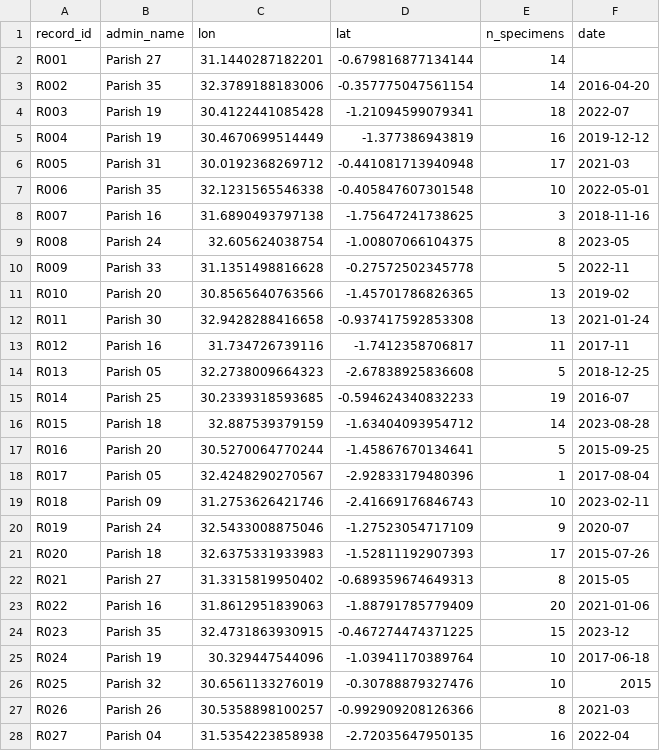
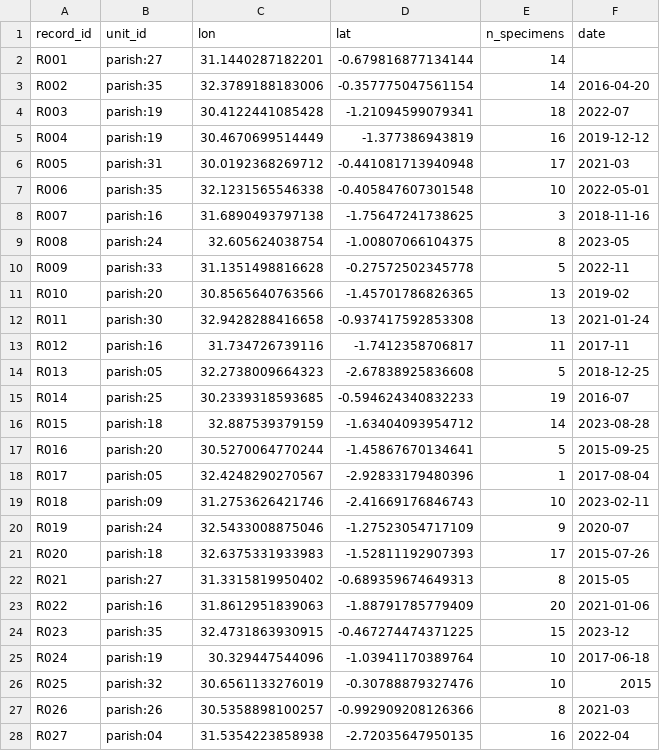
Before and after one commit to LeonidasZhak/site-coord-hunt, a CSV file: data/records.csv, drawn as a sheet; only a part is shown; the diff covers the shown part only.

```diff
--- a/data/records.csv
+++ b/data/records.csv
@@ -1,28 +1,28 @@
-"record_id","admin_name","lon","lat","n_specimens","date"
-"R001","Parish 27",31.1440287182201,-0.679816877134144,14,
-"R002","Parish 35",32.3789188183006,-0.357775047561154,14,"2016-04-20"
-"R003","Parish 19",30.4122441085428,-1.21094599079341,18,"2022-07"
-"R004","Parish 19",30.4670699514449,-1.377386943819,16,"2019-12-12"
-"R005","Parish 31",30.0192368269712,-0.441081713940948,17,"2021-03"
-"R006","Parish 35",32.1231565546338,-0.405847607301548,10,"2022-05-01"
-"R007","Parish 16",31.6890493797138,-1.75647241738625,3,"2018-11-16"
-"R008","Parish 24",32.605624038754,-1.00807066104375,8,"2023-05"
-"R009","Parish 33",31.1351498816628,-0.27572502345778,5,"2022-11"
-"R010","Parish 20",30.8565640763566,-1.45701786826365,13,"2019-02"
-"R011","Parish 30",32.9428288416658,-0.937417592853308,13,"2021-01-24"
-"R012","Parish 16",31.734726739116,-1.7412358706817,11,"2017-11"
-"R013","Parish 05",32.2738009664323,-2.67838925836608,5,"2018-12-25"
-"R014","Parish 25",30.2339318593685,-0.594624340832233,19,"2016-07"
-"R015","Parish 18",32.887539379159,-1.63404093954712,14,"2023-08-28"
-"R016","Parish 20",30.5270064770244,-1.45867670134641,5,"2015-09-25"
-"R017","Parish 05",32.4248290270567,-2.92833179480396,1,"2017-08-04"
-"R018","Parish 09",31.2753626421746,-2.41669176846743,10,"2023-02-11"
-"R019","Parish 24",32.5433008875046,-1.27523054717109,9,"2020-07"
-"R020","Parish 18",32.6375331933983,-1.52811192907393,17,"2015-07-26"
-"R021","Parish 27",31.3315819950402,-0.689359674649313,8,"2015-05"
-"R022","Parish 16",31.8612951839063,-1.88791785779409,20,"2021-01-06"
-"R023","Parish 35",32.4731863930915,-0.467274474371225,15,"2023-12"
-"R024","Parish 19",30.329447544096,-1.03941170389764,10,"2017-06-18"
-"R025","Parish 32",30.6561133276019,-0.30788879327476,10,"2015"
-"R026","Parish 26",30.5358898100257,-0.992909208126366,8,"2021-03"
-"R027","Parish 04",31.5354223858938,-2.72035647950135,16,"2022-04"
+"record_id","unit_id","lon","lat","n_specimens","date"
+"R001","parish:27",31.1440287182201,-0.679816877134144,14,
+"R002","parish:35",32.3789188183006,-0.357775047561154,14,"2016-04-20"
+"R003","parish:19",30.4122441085428,-1.21094599079341,18,"2022-07"
+"R004","parish:19",30.4670699514449,-1.377386943819,16,"2019-12-12"
+"R005","parish:31",30.0192368269712,-0.441081713940948,17,"2021-03"
+"R006","parish:35",32.1231565546338,-0.405847607301548,10,"2022-05-01"
+"R007","parish:16",31.6890493797138,-1.75647241738625,3,"2018-11-16"
+"R008","parish:24",32.605624038754,-1.00807066104375,8,"2023-05"
+"R009","parish:33",31.1351498816628,-0.27572502345778,5,"2022-11"
+"R010","parish:20",30.8565640763566,-1.45701786826365,13,"2019-02"
+"R011","parish:30",32.9428288416658,-0.937417592853308,13,"2021-01-24"
+"R012","parish:16",31.734726739116,-1.7412358706817,11,"2017-11"
+"R013","parish:05",32.2738009664323,-2.67838925836608,5,"2018-12-25"
+"R014","parish:25",30.2339318593685,-0.594624340832233,19,"2016-07"
+"R015","parish:18",32.887539379159,-1.63404093954712,14,"2023-08-28"
+"R016","parish:20",30.5270064770244,-1.45867670134641,5,"2015-09-25"
+"R017","parish:05",32.4248290270567,-2.92833179480396,1,"2017-08-04"
+"R018","parish:09",31.2753626421746,-2.41669176846743,10,"2023-02-11"
+"R019","parish:24",32.5433008875046,-1.27523054717109,9,"2020-07"
+"R020","parish:18",32.6375331933983,-1.52811192907393,17,"2015-07-26"
+"R021","parish:27",31.3315819950402,-0.689359674649313,8,"2015-05"
+"R022","parish:16",31.8612951839063,-1.88791785779409,20,"2021-01-06"
+"R023","parish:35",32.4731863930915,-0.467274474371225,15,"2023-12"
+"R024","parish:19",30.329447544096,-1.03941170389764,10,"2017-06-18"
+"R025","parish:32",30.6561133276019,-0.30788879327476,10,"2015"
+"R026","parish:26",30.5358898100257,-0.992909208126366,8,"2021-03"
+"R027","parish:04",31.5354223858938,-2.72035647950135,16,"2022-04"
```
Also changed, not shown: 15 added rows and 58 edited cells elsewhere in this file, 14 other files.
